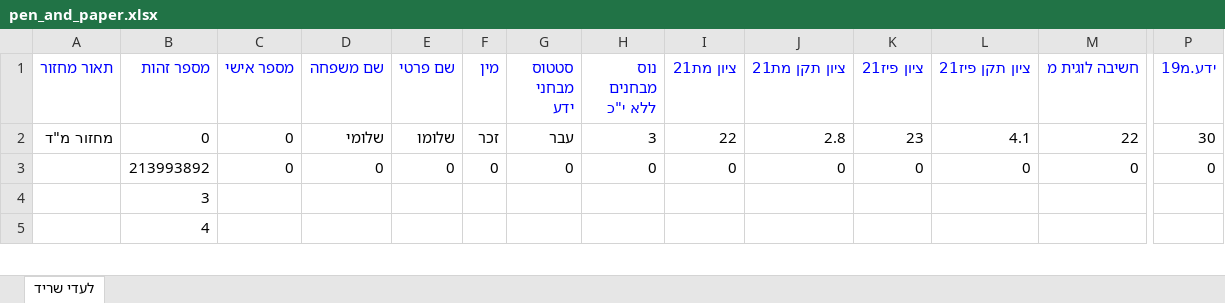
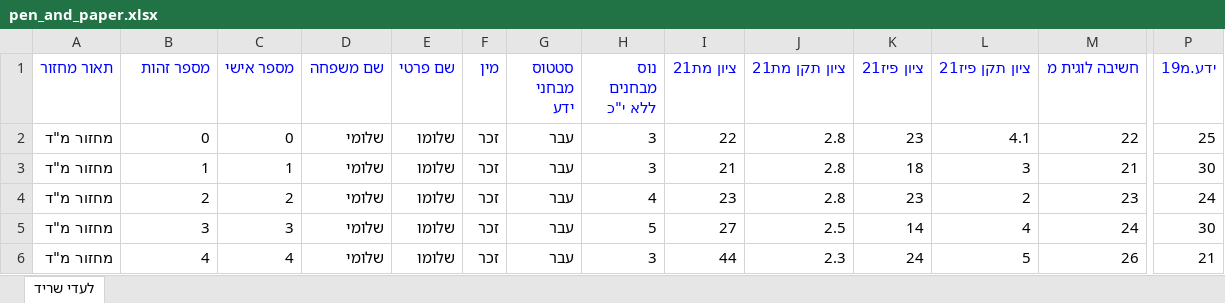
Before and after one commit to roeinath/Magdad, an Excel workbook: APIs/ExternalAPIs/MiunDrive/Miun_Data/pen_and_paper.xlsx, sheet לעדי שריד, drawn as a sheet; only a part is shown, gaps mark what is left out; values as stored, in another font and other column widths than the file's, no borders; charts and pictures not drawn; removed rows and columns are numbered as before the commit, all else as after; rows hold the shown columns only; the diff covers the shown part only; the diff names each change by its address in the sheet, - before the commit and + after, or states it on an @@ line.

```diff
--- a/APIs/ExternalAPIs/MiunDrive/Miun_Data/pen_and_paper.xlsx (sheet לעדי שריד)
+++ b/APIs/ExternalAPIs/MiunDrive/Miun_Data/pen_and_paper.xlsx (sheet לעדי שריד)
-P2 (ידע.מ19): 30
+P2 (ידע.מ19): 25
-row 3:  | 213993892 | 0 | 0 | 0 | 0 | 0 | 0 | 0 | 0 | 0 | 0 | 0 | 0
+row 3: מחזור מ"ד | 1 | 1 | שלומי | שלומו | זכר | עבר | 3 | 21 | 2.8 | 18 | 3 | 21 | 30
+row 4: מחזור מ"ד | 2 | 2 | שלומי | שלומו | זכר | עבר | 4 | 23 | 2.8 | 23 | 2 | 23 | 24
-A5:A6 (תאור מחזור): (empty)
+A5:A6 (תאור מחזור): מחזור מ"ד
-C5 (מספר אישי): (empty)
+C5 (מספר אישי): 3
-D5:D6 (שם משפחה): (empty)
+D5:D6 (שם משפחה): שלומי
-E5:E6 (שם פרטי): (empty)
+E5:E6 (שם פרטי): שלומו
-F5:F6 (מין): (empty)
+F5:F6 (מין): זכר
-G5:G6 (סטטוס מבחני ידע): (empty)
+G5:G6 (סטטוס מבחני ידע): עבר
-H5 (נוס מבחנים ללא י"כ): (empty)
+H5 (נוס מבחנים ללא י"כ): 5
-I5 (ציון מת21): (empty)
+I5 (ציון מת21): 27
-J5 (ציון תקן מת21): (empty)
+J5 (ציון תקן מת21): 2.5
-K5 (ציון פיז21): (empty)
+K5 (ציון פיז21): 14
-L5 (ציון תקן פיז21): (empty)
+L5 (ציון תקן פיז21): 4
-M5 (חשיבה לוגית מ): (empty)
+M5 (חשיבה לוגית מ): 24
-P5 (ידע.מ19): (empty)
+P5 (ידע.מ19): 30
-C6 (מספר אישי): (empty)
+C6 (מספר אישי): 4
-H6 (נוס מבחנים ללא י"כ): (empty)
+H6 (נוס מבחנים ללא י"כ): 3
-I6 (ציון מת21): (empty)
+I6 (ציון מת21): 44
-J6 (ציון תקן מת21): (empty)
+J6 (ציון תקן מת21): 2.3
-K6 (ציון פיז21): (empty)
+K6 (ציון פיז21): 24
-L6 (ציון תקן פיז21): (empty)
+L6 (ציון תקן פיז21): 5
-M6 (חשיבה לוגית מ): (empty)
+M6 (חשיבה לוגית מ): 26
-P6 (ידע.מ19): (empty)
+P6 (ידע.מ19): 21
```
Also changed, not shown: 1 removed row and 28 edited cells elsewhere in this sheet, 6 other files.
